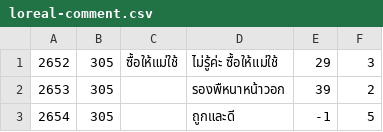
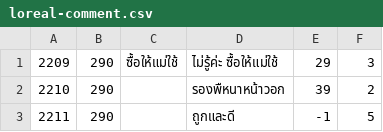
Before and after one commit to chodanun/SpiderBot, a CSV file: konvey/csv/powder/loreal-comment.csv, drawn as a sheet.

```diff
--- a/konvey/csv/powder/loreal-comment.csv
+++ b/konvey/csv/powder/loreal-comment.csv
@@ -1,3 +1,3 @@
-2652,305,ซื้อให้แม่ใช้,ไม่รู้ค่ะ ซื้อให้แม่ใช้,29,3
-2653,305,,รองพืหนาหน้าวอก,39,2
-2654,305,,ถูกและดี,-1,5
+2209,290,ซื้อให้แม่ใช้,ไม่รู้ค่ะ ซื้อให้แม่ใช้,29,3
+2210,290,,รองพืหนาหน้าวอก,39,2
+2211,290,,ถูกและดี,-1,5
```
Also changed, not shown: konvey/csv/powder/loreal.csv, konvey/csv/powder/maybeline-comment.csv, 6 other files.
